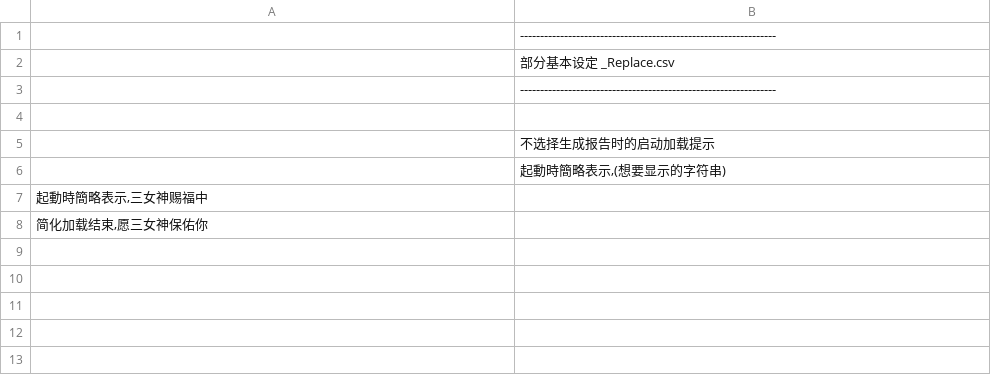
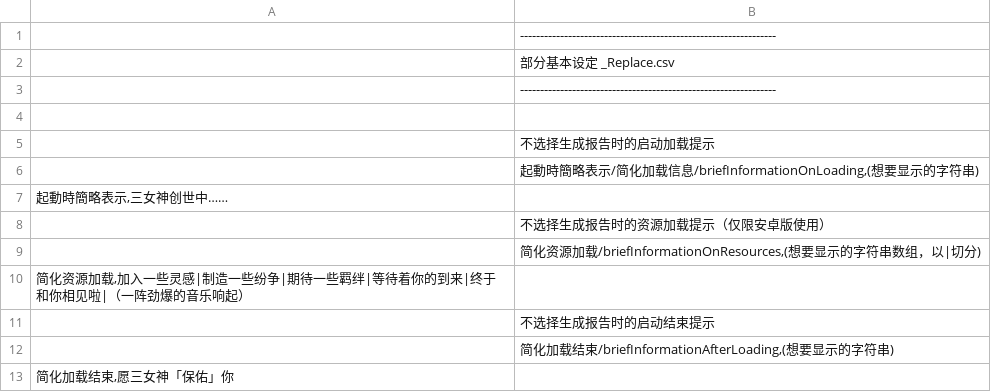
Before and after one commit to yikisi/2, a CSV file: csv/_Replace.csv, drawn as a sheet.

Commit message:
feat: updates _Replace.csv

```diff
--- a/csv/_Replace.csv
+++ b/csv/_Replace.csv
@@ -5,4 +5,9 @@
 ;不选择生成报告时的启动加载提示
-;起動時簡略表示,(想要显示的字符串)
-起動時簡略表示,三女神赐福中
-简化加载结束,愿三女神保佑你
+;起動時簡略表示/简化加载信息/briefInformationOnLoading,(想要显示的字符串)
+起動時簡略表示,三女神创世中……
+;不选择生成报告时的资源加载提示（仅限安卓版使用）
+;简化资源加载/briefInformationOnResources,(想要显示的字符串数组，以|切分)
+简化资源加载,加入一些灵感|制造一些纷争|期待一些羁绊|等待着你的到来|终于和你相见啦|（一阵劲爆的音乐响起）
+;不选择生成报告时的启动结束提示
+;简化加载结束/briefInformationAfterLoading,(想要显示的字符串)
+简化加载结束,愿三女神「保佑」你
```
Also changed, not shown: 1 other file.
